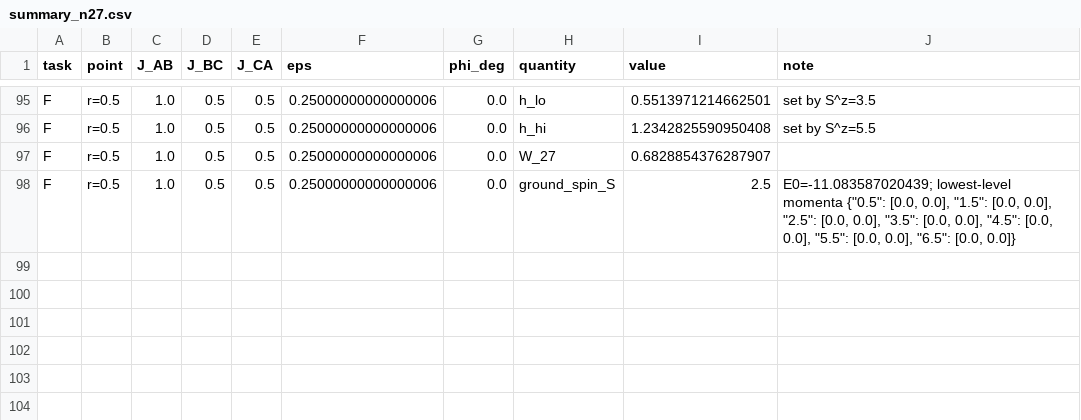
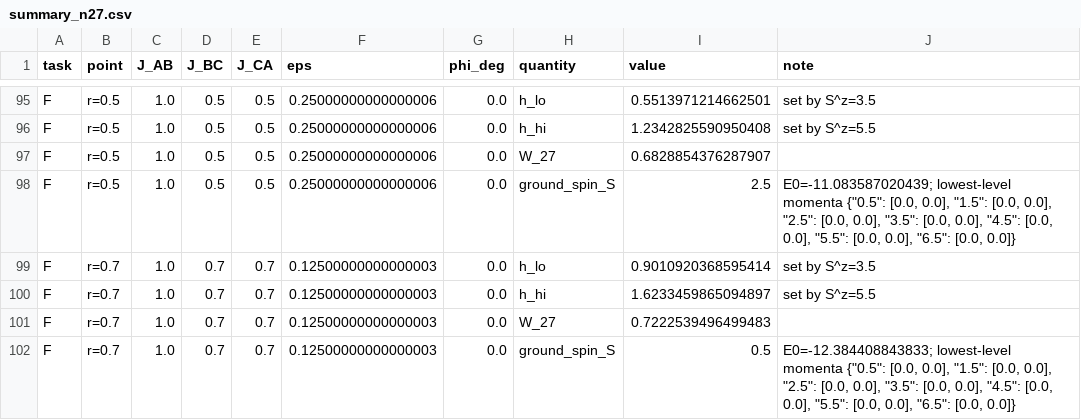
Before and after one commit to cywon-commits/stuffed-honeycomb-magnetism, a CSV file: data/field_dice/n27/summary_n27.csv, drawn as a sheet; only a part is shown, gaps mark what is left out; the diff names each change by its address in the sheet, - before the commit and + after, or states it on an @@ line.

```diff
--- a/data/field_dice/n27/summary_n27.csv
+++ b/data/field_dice/n27/summary_n27.csv
+row 99: F | r=0.7 | 1.0 | 0.7 | 0.7 | 0.12500000000000003 | 0.0 | h_lo | 0.9010920368595414 | set by S^z=3.5
+row 100: F | r=0.7 | 1.0 | 0.7 | 0.7 | 0.12500000000000003 | 0.0 | h_hi | 1.6233459865094897 | set by S^z=5.5
+row 101: F | r=0.7 | 1.0 | 0.7 | 0.7 | 0.12500000000000003 | 0.0 | W_27 | 0.7222539496499483
+row 102: F | r=0.7 | 1.0 | 0.7 | 0.7 | 0.12500000000000003 | 0.0 | ground_spin_S | 0.5 | E0=-12.384408843833; lowest-level momenta {"0.5": [0.0, 0.0], "1.5": [0.0, 0.0], "2.5": [0.0, 0.0], "3.5": [0.0, 0.0], "4.5": [0.0, 0.0], "5.5": [0.0, 0.0], "6.5": [0.0, 0.0]}
```
Also changed, not shown: data/field_dice/n27/task_F.csv.
